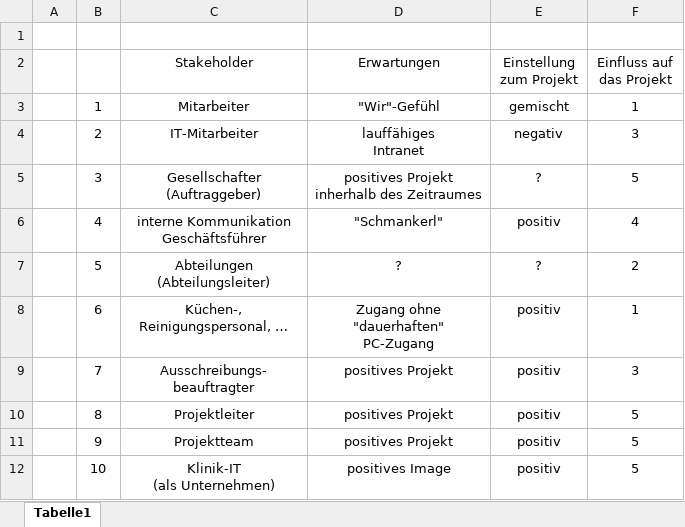
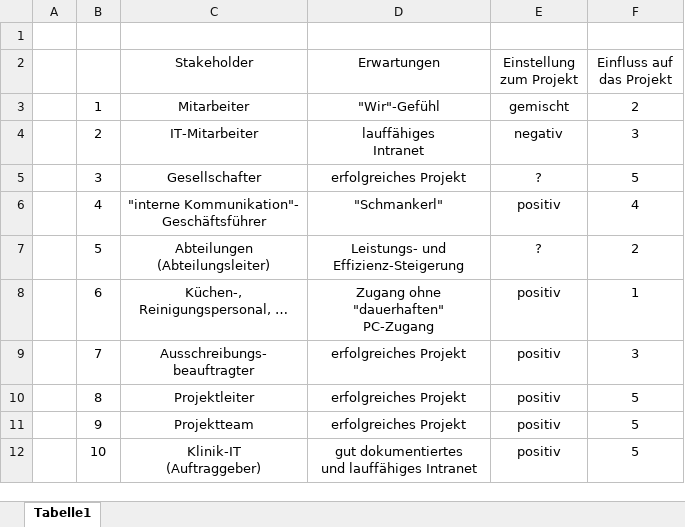
Before and after one commit to robin2810/itpm_fallstudie, an Excel workbook: ergebnisse/phase_1/Stakeholderanalyse/Stakeholderanalyse Excel.xlsx, sheet Tabelle1, drawn as a sheet; values as stored, in another font and other column widths than the file's, no borders; conditional formats not drawn; ↵ is a line break in a cell; the diff names each change by its address in the sheet, - before the commit and + after, or states it on an @@ line.

Commit message:
Stakeholderanalyse & Kommunikationsplan
Stakeholderanalyse korrigiert und ergänzt.
Kommunikationsplan initial erstellt.

```diff
--- a/ergebnisse/phase_1/Stakeholderanalyse/Stakeholderanalyse Excel.xlsx (sheet Tabelle1)
+++ b/ergebnisse/phase_1/Stakeholderanalyse/Stakeholderanalyse Excel.xlsx (sheet Tabelle1)
-F3 (Einfluss auf das Projekt): 1
+F3 (Einfluss auf das Projekt): 2
-C5 (Stakeholder): Gesellschafter ↵ (Auftraggeber)
+C5 (Stakeholder): Gesellschafter
-D5 (Erwartungen): positives Projekt ↵ inherhalb des Zeitraumes
+D5 (Erwartungen): erfolgreiches Projekt
-C6 (Stakeholder): interne Kommunikation ↵ Geschäftsführer
+C6 (Stakeholder): "interne Kommunikation"- ↵ Geschäftsführer
-D7 (Erwartungen): ?
+D7 (Erwartungen): Leistungs- und ↵ Effizienz-Steigerung
-D9:D11 (Erwartungen): positives Projekt
+D9:D11 (Erwartungen): erfolgreiches Projekt
-C12 (Stakeholder): Klinik-IT ↵ (als Unternehmen)
+C12 (Stakeholder): Klinik-IT ↵ (Auftraggeber)
-D12 (Erwartungen): positives Image
+D12 (Erwartungen): gut dokumentiertes ↵ und lauffähiges Intranet
```
Also changed, not shown: 1 other file.
